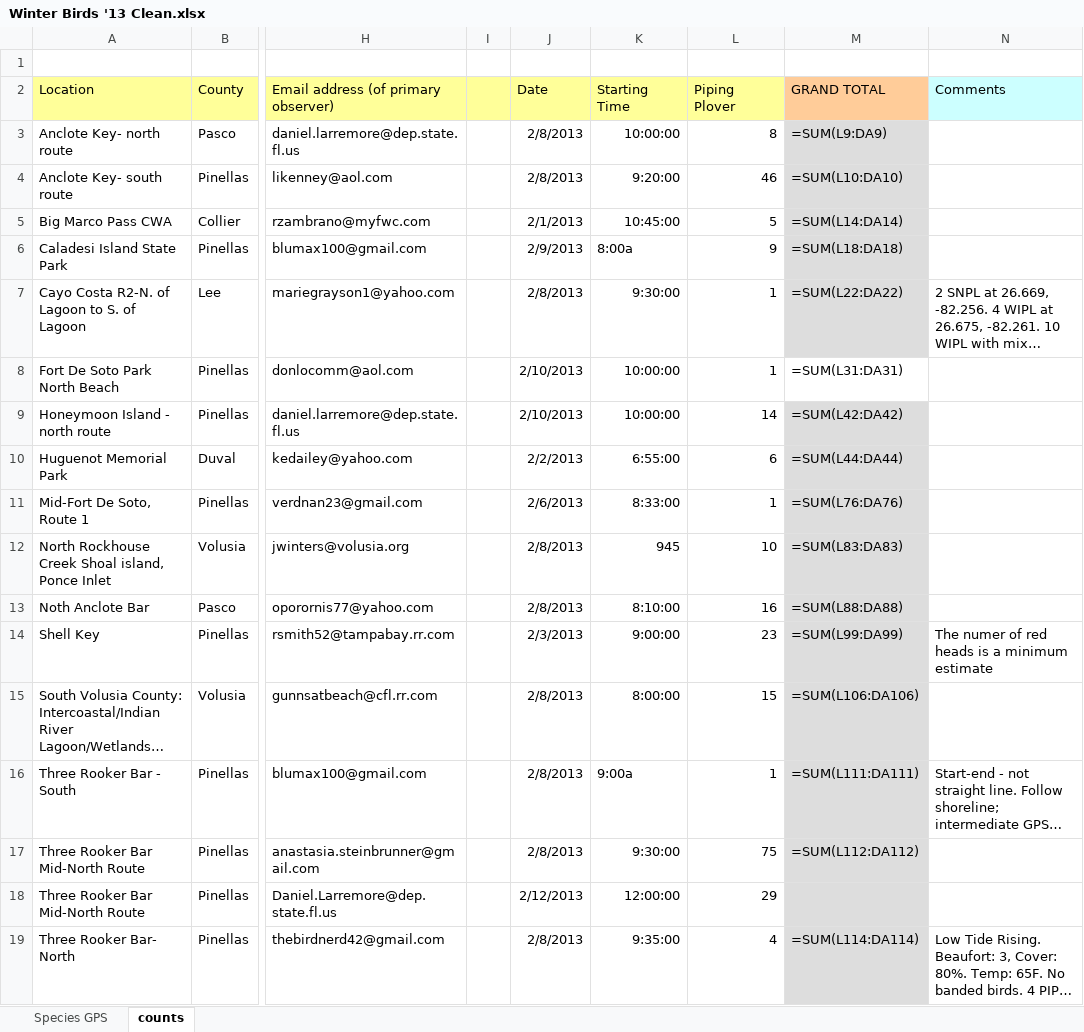
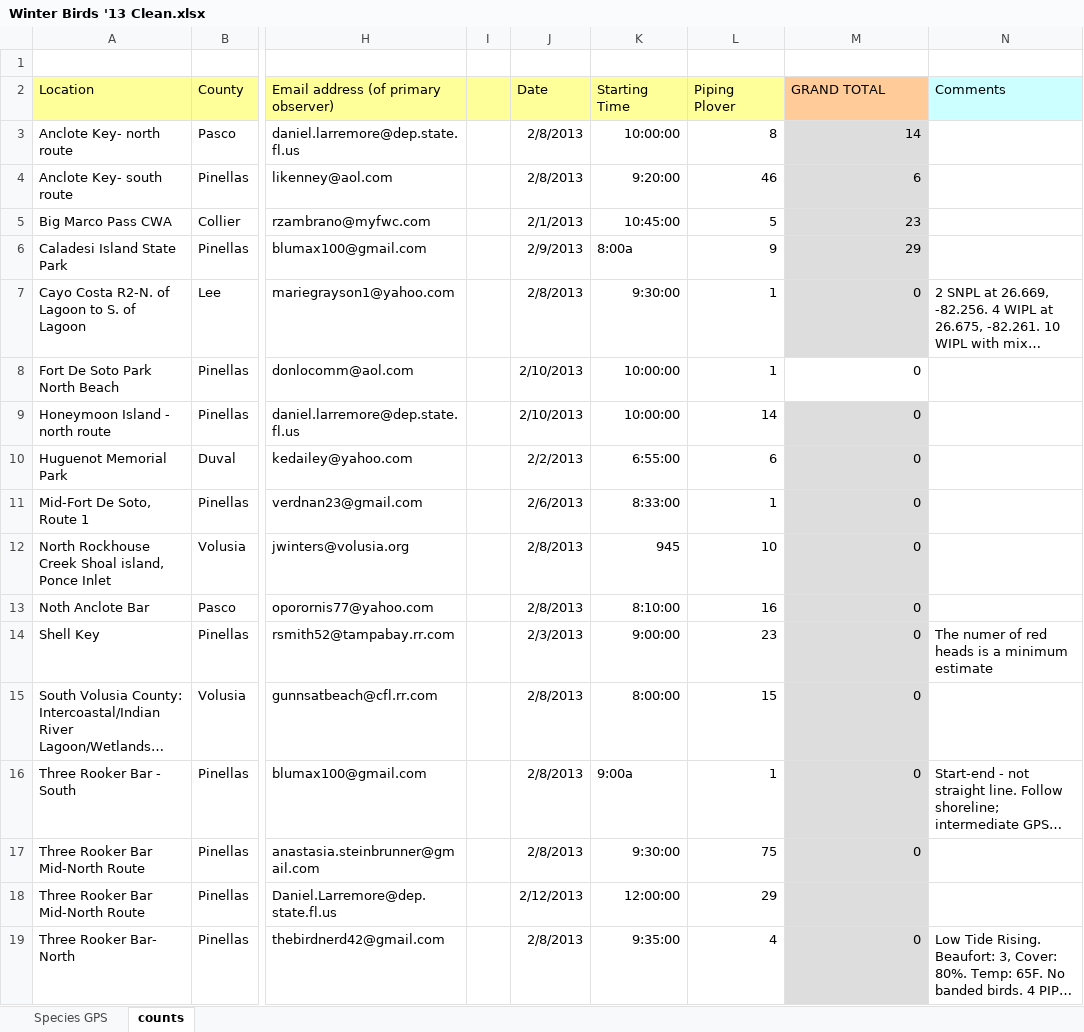
Before and after one commit to poudelrohan/PipingPlover, an Excel workbook: Databases/Database3Clean/Winter Birds '13 Clean.xlsx, sheet counts, drawn as a sheet; only a part is shown, gaps mark what is left out; long unchanged cells end in …; values as stored, in another font and other column widths than the file's, no borders; formulas without a stored value are shown as written; the diff names each change by its address in the sheet, - before the commit and + after, or states it on an @@ line.

```diff
--- a/Databases/Database3Clean/Winter Birds '13 Clean.xlsx (sheet counts)
+++ b/Databases/Database3Clean/Winter Birds '13 Clean.xlsx (sheet counts)
-M3 (GRAND TOTAL): =SUM(L9:DA9)
+M3 (GRAND TOTAL): 14
-M4 (GRAND TOTAL): =SUM(L10:DA10)
+M4 (GRAND TOTAL): 6
-M5 (GRAND TOTAL): =SUM(L14:DA14)
+M5 (GRAND TOTAL): 23
-M6 (GRAND TOTAL): =SUM(L18:DA18)
+M6 (GRAND TOTAL): 29
-M7 (GRAND TOTAL): =SUM(L22:DA22)
+M7 (GRAND TOTAL): 0
-M8 (GRAND TOTAL): =SUM(L31:DA31)
+M8 (GRAND TOTAL): 0
-M9 (GRAND TOTAL): =SUM(L42:DA42)
+M9 (GRAND TOTAL): 0
-M10 (GRAND TOTAL): =SUM(L44:DA44)
+M10 (GRAND TOTAL): 0
-M11 (GRAND TOTAL): =SUM(L76:DA76)
+M11 (GRAND TOTAL): 0
-M12 (GRAND TOTAL): =SUM(L83:DA83)
+M12 (GRAND TOTAL): 0
-M13 (GRAND TOTAL): =SUM(L88:DA88)
+M13 (GRAND TOTAL): 0
-M14 (GRAND TOTAL): =SUM(L99:DA99)
+M14 (GRAND TOTAL): 0
-M15 (GRAND TOTAL): =SUM(L106:DA106)
+M15 (GRAND TOTAL): 0
-M16 (GRAND TOTAL): =SUM(L111:DA111)
+M16 (GRAND TOTAL): 0
-M17 (GRAND TOTAL): =SUM(L112:DA112)
+M17 (GRAND TOTAL): 0
-M19 (GRAND TOTAL): =SUM(L114:DA114)
+M19 (GRAND TOTAL): 0
```
Also changed, not shown: sheet Species GPS, Databases/Database3/Winter Birds '13.xlsx, Databases/Database3Clean/Winter Birds '14 Clean.xlsx, 32 other files.
